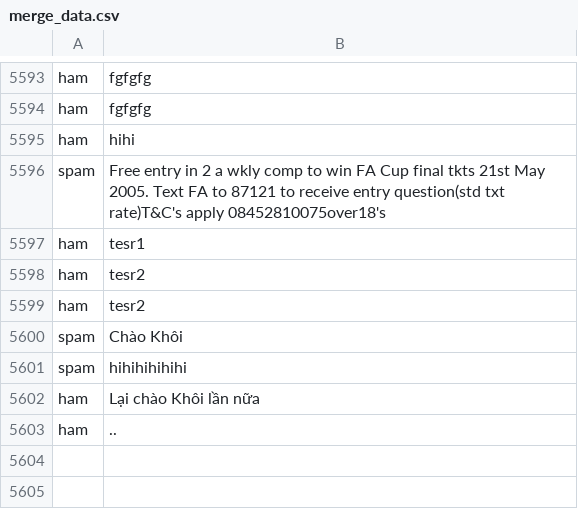
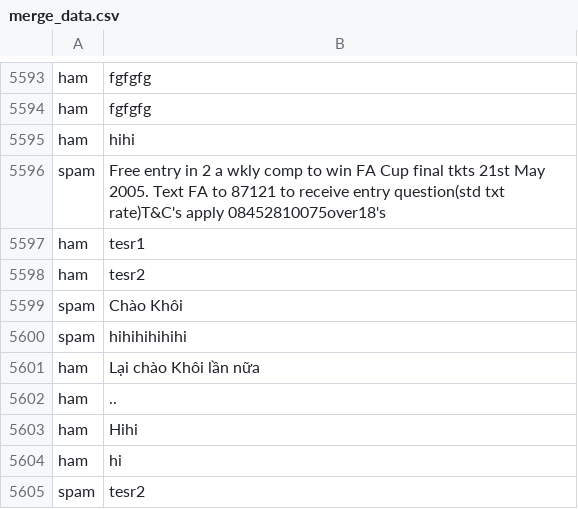
Before and after one commit to bakhanh113ct/SpamMail_BE, a CSV file: src/assets/merge_data.csv, drawn as a sheet; only a part is shown, gaps mark what is left out.

```diff
--- a/src/assets/merge_data.csv
+++ b/src/assets/merge_data.csv
@@ -5600,3 +5600,2 @@ ham,tesr1
 ham,tesr2
-ham,tesr2
 spam,Chào Khôi
@@ -5606 +5605,4 @@ ham,"Lại chào Khôi lần nữa
 ham,..
+ham,Hihi
+ham,hi
+spam,tesr2
```
Also changed, not shown: 1 other file.
